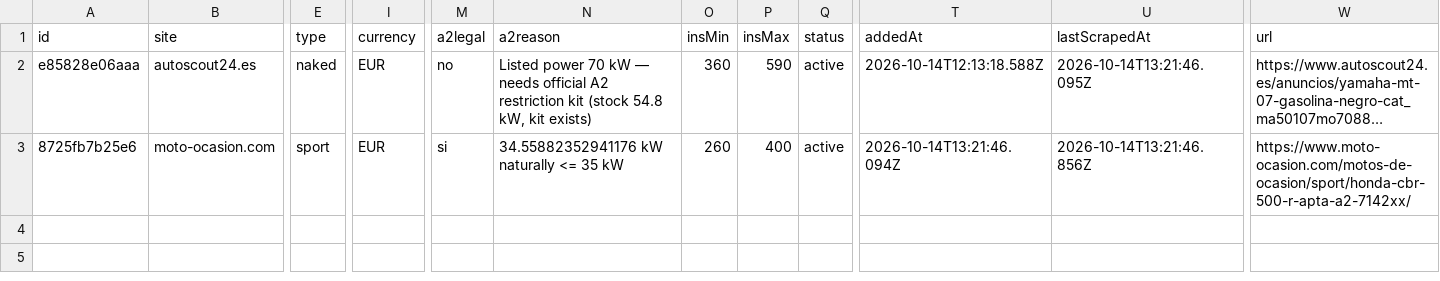
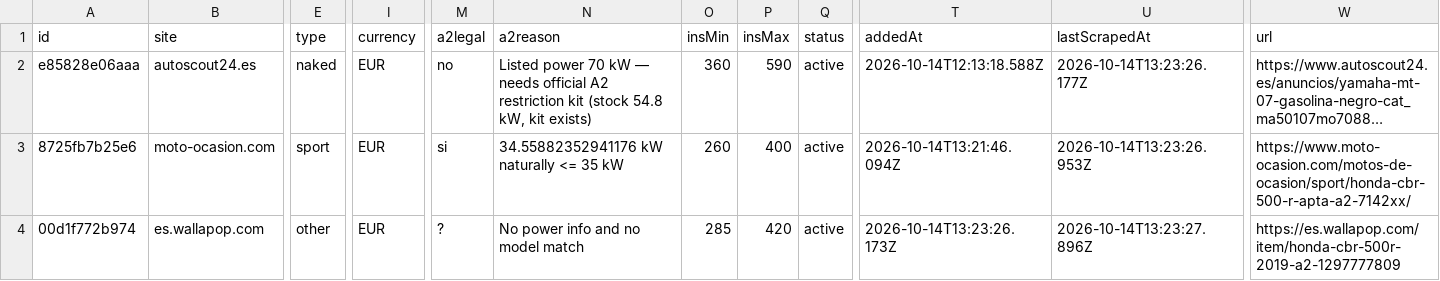
Before and after one commit to jonlautenschlager-partn/nnext-moto, a CSV file: data/export.csv, drawn as a sheet; only a part is shown, gaps mark what is left out; long unchanged cells end in …; rows hold the shown columns only; the diff names each change by its address in the sheet, - before the commit and + after, or states it on an @@ line.

```diff
--- a/data/export.csv
+++ b/data/export.csv
-U2 (lastScrapedAt): 2026-10-14T13:21:46.095Z
+U2 (lastScrapedAt): 2026-10-14T13:23:26.177Z
-U3 (lastScrapedAt): 2026-10-14T13:21:46.856Z
+U3 (lastScrapedAt): 2026-10-14T13:23:26.953Z
+row 4: 00d1f772b974 | es.wallapop.com | other | EUR | ? | No power info and no model match | 285 | 420 | active | 2026-10-14T13:23:26.173Z | 2026-10-14T13:23:27.896Z | https://es.wallapop.com/item/honda-cbr-500r-2019-a2-1297777809
```
Also changed, not shown: 2 other files.
